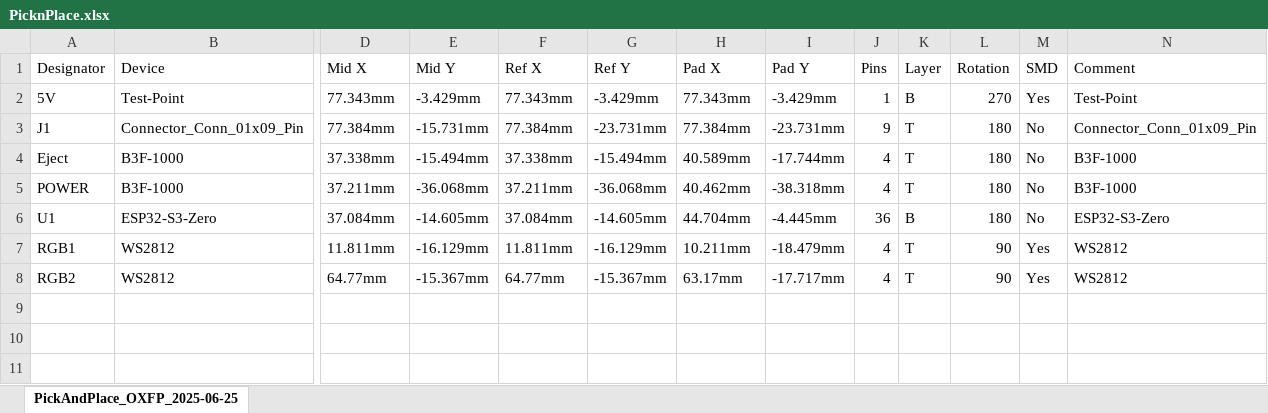
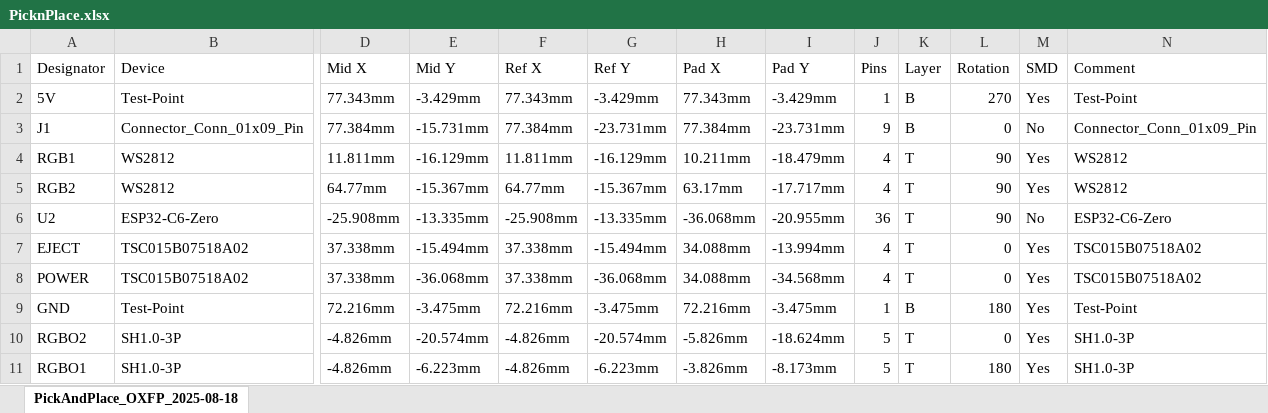
Before and after one commit to Darkone83/oxfp, an Excel workbook: PCB/PicknPlace.xlsx, sheet PickAndPlace_OXFP_2025-08-18, drawn as a sheet; only a part is shown, gaps mark what is left out; values as stored, in another font and other column widths than the file's, no borders; removed rows and columns are numbered as before the commit, all else as after; rows hold the shown columns only; the diff names each change by its address in the sheet, - before the commit and + after, or states it on an @@ line.

```diff
--- a/PCB/PicknPlace.xlsx (sheet PickAndPlace_OXFP_2025-08-18)
+++ b/PCB/PicknPlace.xlsx (sheet PickAndPlace_OXFP_2025-08-18)
-sheet tab: PickAndPlace_OXFP_2025-06-25
+sheet tab: PickAndPlace_OXFP_2025-08-18
-K3 (Layer): T
+K3 (Layer): B
-L3 (Rotation): 180
+L3 (Rotation): 0
-row 4: Eject | B3F-1000 | 37.338mm | -15.494mm | 37.338mm | -15.494mm | 40.589mm | -17.744mm | 4 | T | 180 | No | B3F-1000
-row 5: POWER | B3F-1000 | 37.211mm | -36.068mm | 37.211mm | -36.068mm | 40.462mm | -38.318mm | 4 | T | 180 | No | B3F-1000
-row 6: U1 | ESP32-S3-Zero | 37.084mm | -14.605mm | 37.084mm | -14.605mm | 44.704mm | -4.445mm | 36 | B | 180 | No | ESP32-S3-Zero
+row 6: U2 | ESP32-C6-Zero | -25.908mm | -13.335mm | -25.908mm | -13.335mm | -36.068mm | -20.955mm | 36 | T | 90 | No | ESP32-C6-Zero
+row 7: EJECT | TSC015B07518A02 | 37.338mm | -15.494mm | 37.338mm | -15.494mm | 34.088mm | -13.994mm | 4 | T | 0 | Yes | TSC015B07518A02
+row 8: POWER | TSC015B07518A02 | 37.338mm | -36.068mm | 37.338mm | -36.068mm | 34.088mm | -34.568mm | 4 | T | 0 | Yes | TSC015B07518A02
+row 9: GND | Test-Point | 72.216mm | -3.475mm | 72.216mm | -3.475mm | 72.216mm | -3.475mm | 1 | B | 180 | Yes | Test-Point
+row 10: RGBO2 | SH1.0-3P | -4.826mm | -20.574mm | -4.826mm | -20.574mm | -5.826mm | -18.624mm | 5 | T | 0 | Yes | SH1.0-3P
+row 11: RGBO1 | SH1.0-3P | -4.826mm | -6.223mm | -4.826mm | -6.223mm | -3.826mm | -8.173mm | 5 | T | 180 | Yes | SH1.0-3P
```
Also changed, not shown: PCB/BOM.xlsx, 10 other files.
